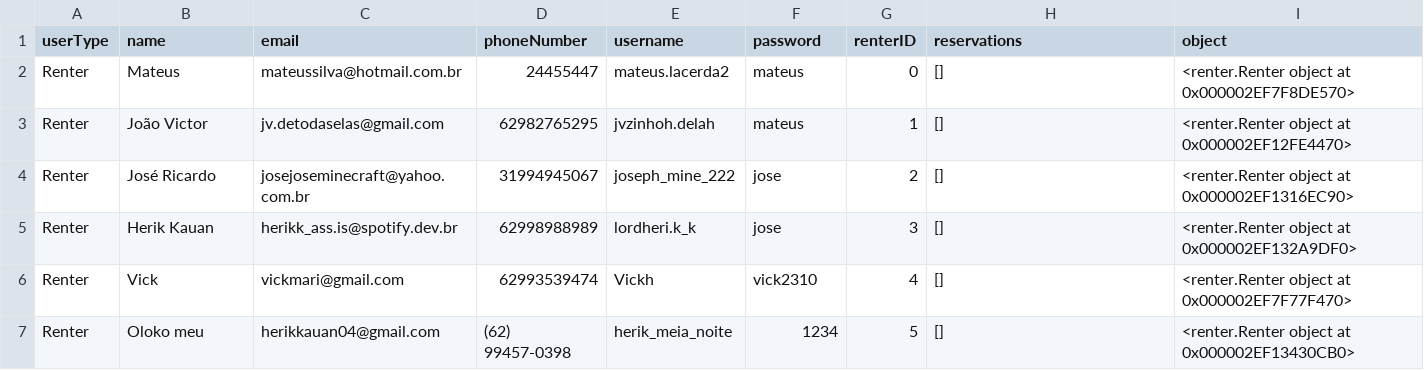
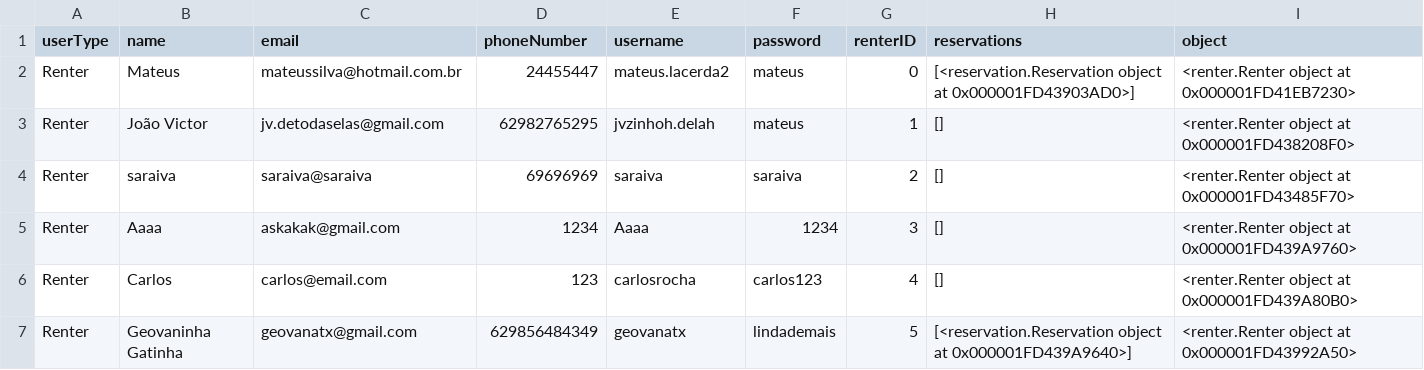
Before and after one commit to Mateus-Lacerda/ProjetoPOO, a CSV file: userData/renterData.csv, drawn as a sheet; only a part is shown; the diff covers the shown part only.

```diff
--- a/userData/renterData.csv
+++ b/userData/renterData.csv
@@ -1,7 +1,7 @@
 userType,name,email,phoneNumber,username,password,renterID,reservations,object
-Renter,Mateus,mateussilva@hotmail.com.br,24455447,mateus.lacerda2,mateus,0,[],<renter.Renter object at 0x000002EF7F8DE570>
-Renter,João Victor,jv.detodaselas@gmail.com,62982765295,jvzinhoh.delah,mateus,1,[],<renter.Renter object at 0x000002EF12FE4470>
-Renter,José Ricardo,josejoseminecraft@yahoo.com.br,31994945067,joseph_mine_222,jose,2,[],<renter.Renter object at 0x000002EF1316EC90>
-Renter,Herik Kauan,herikk_ass.is@spotify.dev.br,62998988989,lordheri.k_k,jose,3,[],<renter.Renter object at 0x000002EF132A9DF0>
-Renter,Vick,vickmari@gmail.com,62993539474,Vickh,vick2310,4,[],<renter.Renter object at 0x000002EF7F77F470>
-Renter,Oloko meu ,herikkauan04@gmail.com,(62) 99457-0398,herik_meia_noite,1234,5,[],<renter.Renter object at 0x000002EF13430CB0>
+Renter,Mateus,mateussilva@hotmail.com.br,24455447,mateus.lacerda2,mateus,0,[<reservation.Reservation object at 0x000001FD43903AD0>],<renter.Renter object at 0x000001FD41EB7230>
+Renter,João Victor,jv.detodaselas@gmail.com,62982765295,jvzinhoh.delah,mateus,1,[],<renter.Renter object at 0x000001FD438208F0>
+Renter,saraiva,saraiva@saraiva,69696969,saraiva,saraiva,2,[],<renter.Renter object at 0x000001FD43485F70>
+Renter,Aaaa,askakak@gmail.com,1234,Aaaa,1234,3,[],<renter.Renter object at 0x000001FD439A9760>
+Renter,Carlos,carlos@email.com,123,carlosrocha,carlos123,4,[],<renter.Renter object at 0x000001FD439A80B0>
+Renter,Geovaninha Gatinha,geovanatx@gmail.com,629856484349,geovanatx,lindademais,5,[<reservation.Reservation object at 0x000001FD439A9640>],<renter.Renter object at 0x000001FD43992A50>
```
Also changed, not shown: 4 removed rows and 14 edited cells elsewhere in this file, agendaData/agendaData1.csv, agendaData/agendaData2.csv, 26 other files.
